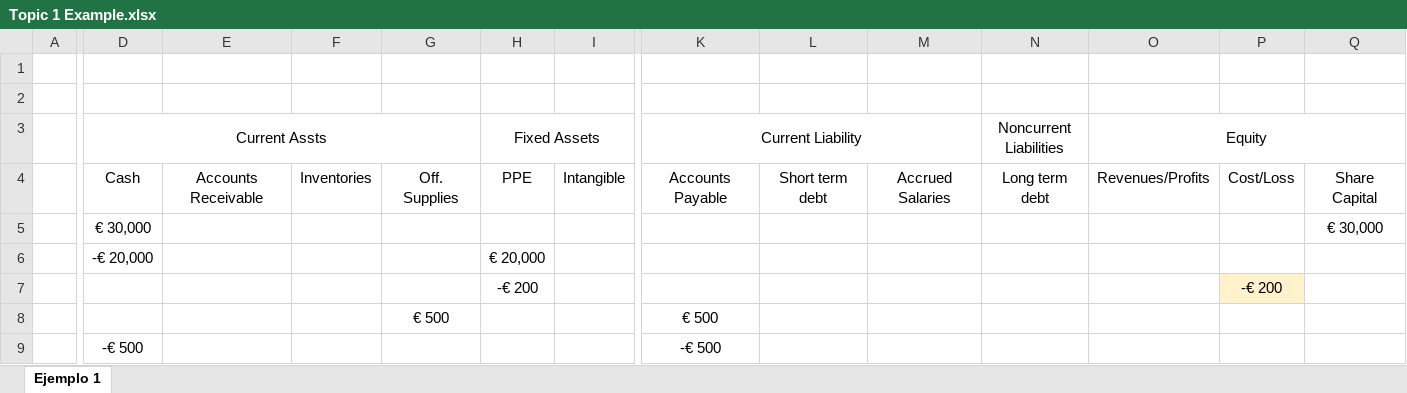
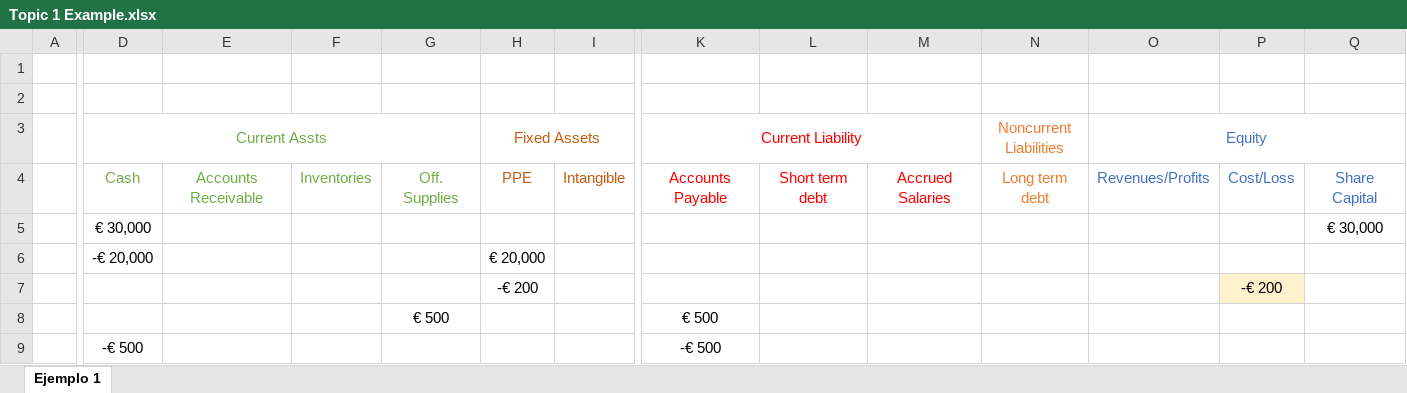
Before and after one commit to mortizm1988/lecture_financial_statements_analysis, an Excel workbook: topic_1_img/Topic 1 Example.xlsx, sheet Ejemplo 1, drawn as a sheet; only a part is shown, gaps mark what is left out; values as stored, in another font and other column widths than the file's, no borders; the diff covers the shown part only; the diff names each change by its address in the sheet, - before the commit and + after, or states it on an @@ line.

```diff
--- a/topic_1_img/Topic 1 Example.xlsx (sheet Ejemplo 1)
+++ b/topic_1_img/Topic 1 Example.xlsx (sheet Ejemplo 1)
-D3 text colour: black
+D3 text colour: #70AD47
-H3 text colour: black
+H3 text colour: #C55A11
-K3 text colour: black
+K3 text colour: #FF0000
-N3:N4 text colour: black
+N3:N4 text colour: #ED7D31
-O3 text colour: black
+O3 text colour: #4472C4
-D4:G4 text colour: black
+D4:G4 text colour: #70AD47
-H4:I4 text colour: black
+H4:I4 text colour: #C55A11
-K4:M4 text colour: black
+K4:M4 text colour: #FF0000
-O4:Q4 text colour: black
+O4:Q4 text colour: #4472C4
```
Also changed, not shown: cell formats elsewhere in this sheet, topic_2_img/example_lease.xlsx, 11 other files.
